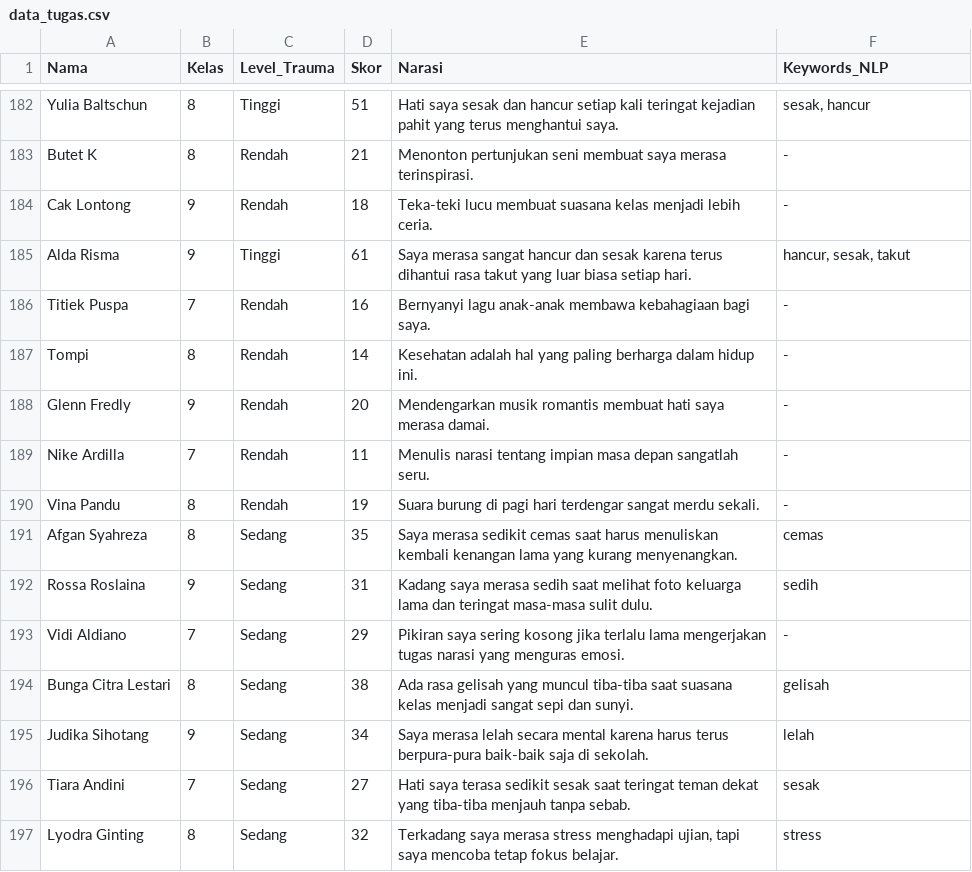
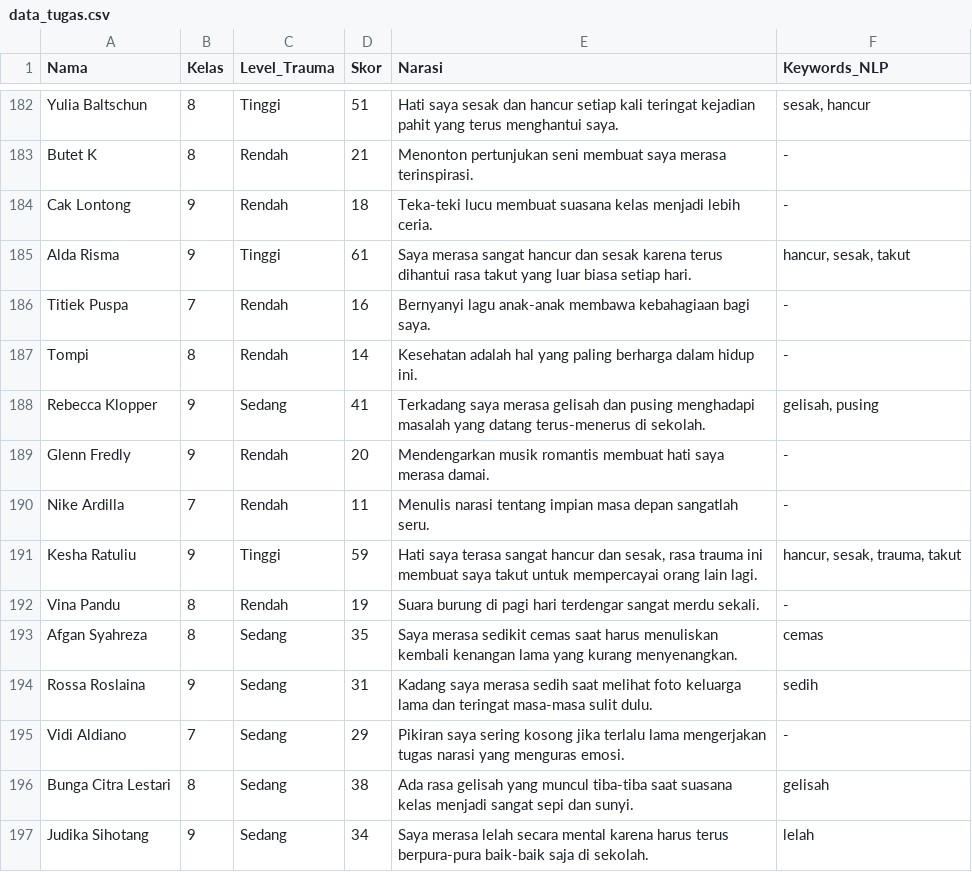
Before and after one commit to Hfifhmlyna/Trauma, a CSV file: data_tugas.csv, drawn as a sheet; only a part is shown, gaps mark what is left out; the shorter side is filled out with more unchanged rows.

Commit message:
data_tugas.csv

```diff
--- a/data_tugas.csv
+++ b/data_tugas.csv
@@ -187,4 +187,6 @@ Titiek Puspa,7,Rendah,16,"Bernyanyi lagu anak-anak membawa kebahagiaan bagi saya
 Tompi,8,Rendah,14,"Kesehatan adalah hal yang paling berharga dalam hidup ini.","-"
+Rebecca Klopper,9,Sedang,41,"Terkadang saya merasa gelisah dan pusing menghadapi masalah yang datang terus-menerus di sekolah.","gelisah, pusing"
 Glenn Fredly,9,Rendah,20,"Mendengarkan musik romantis membuat hati saya merasa damai.","-"
 Nike Ardilla,7,Rendah,11,"Menulis narasi tentang impian masa depan sangatlah seru.","-"
+Kesha Ratuliu,9,Tinggi,59,"Hati saya terasa sangat hancur dan sesak, rasa trauma ini membuat saya takut untuk mempercayai orang lain lagi.","hancur, sesak, trauma, takut"
 Vina Pandu,8,Rendah,19,"Suara burung di pagi hari terdengar sangat merdu sekali.","-"
```
